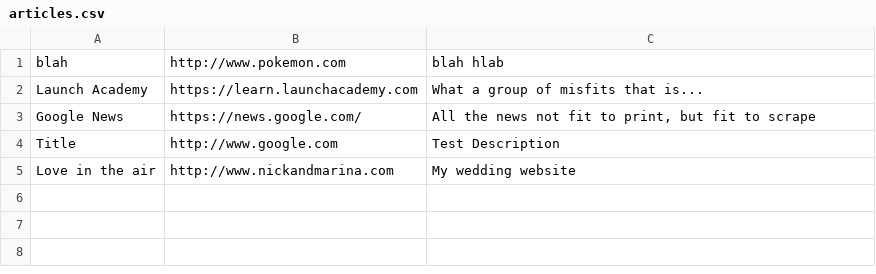
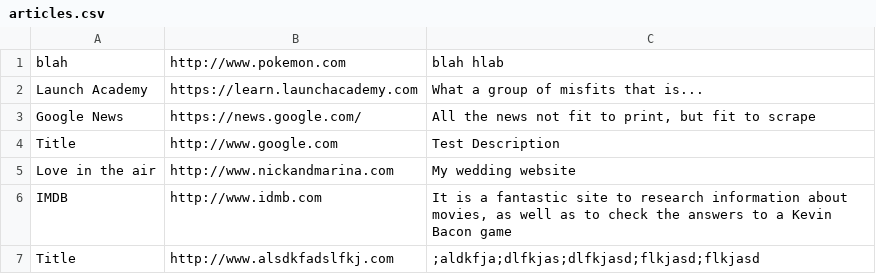
Before and after one commit to nblaze2/news-aggregator, a CSV file: articles.csv, drawn as a sheet; the diff names each change by its address in the sheet, - before the commit and + after, or states it on an @@ line.

```diff
--- a/articles.csv
+++ b/articles.csv
+row 6: IMDB | http://www.idmb.com | It is a fantastic site to research information about movies, as well as to check the answers to a Kevin Bacon game
+row 7: Title | http://www.alsdkfadslfkj.com | ;aldkfja;dlfkjas;dlfkjasd;flkjasd;flkjasd
```
Also changed, not shown: 7 other files.
